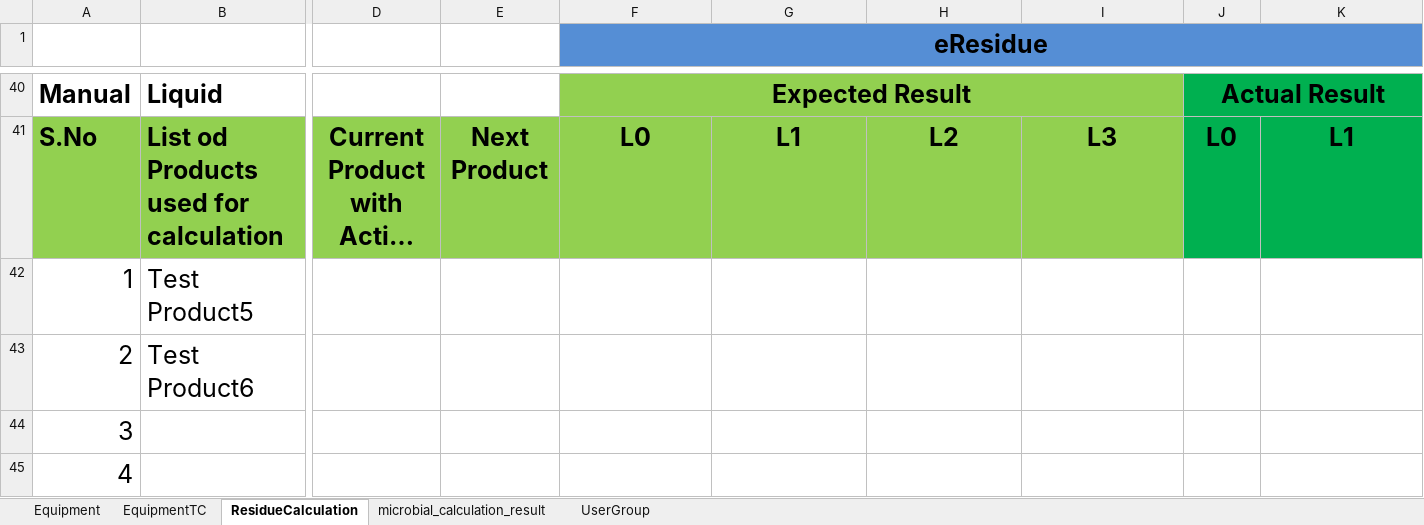
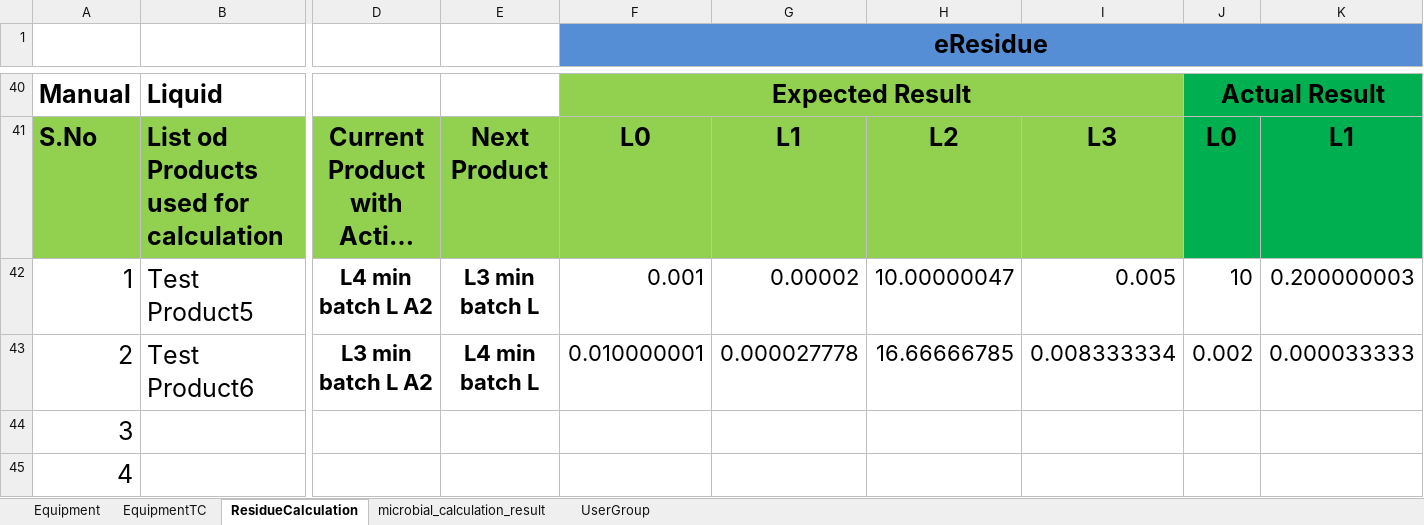
Before and after one commit to thiyagu13/CV-Docs, an Excel workbook: eResidue_CV_eDocs/src/Test Data/eResidue_eDocs_TestCase_result.xlsx, sheet ResidueCalculation, drawn as a sheet; only a part is shown, gaps mark what is left out; long unchanged cells end in …; values as stored, in another font and other column widths than the file's, no borders; conditional formats not drawn; removed rows and columns are numbered as before the commit, all else as after; rows hold the shown columns only; the diff names each change by its address in the sheet, - before the commit and + after, or states it on an @@ line.

```diff
--- a/eResidue_CV_eDocs/src/Test Data/eResidue_eDocs_TestCase_result.xlsx (sheet ResidueCalculation)
+++ b/eResidue_CV_eDocs/src/Test Data/eResidue_eDocs_TestCase_result.xlsx (sheet ResidueCalculation)
-row 42: 1 | Test Product5
-row 43: 2 | Test Product6
-row 44: 3
+row 42: 1 | Test Product5 | L4 min batch L A2 | L3 min batch L | 0.001 | 0.00002 | 10.00000047 | 0.005 | 10 | 0.200000003
+row 43: 2 | Test Product6 | L3 min batch L A2 | L4 min batch L | 0.010000001 | 0.000027778 | 16.66666785 | 0.008333334 | 0.002 | 0.000033333
+row 44: 3
```
Also changed, not shown: sheet EquipmentTC, eResidue_CV_eDocs/bin/Test Data/eResidue_eDocs_TestCase.xlsx, eResidue_CV_eDocs/bin/Test Data/eResidue_eDocs_TestCase_result.xlsx, 55 other files.
